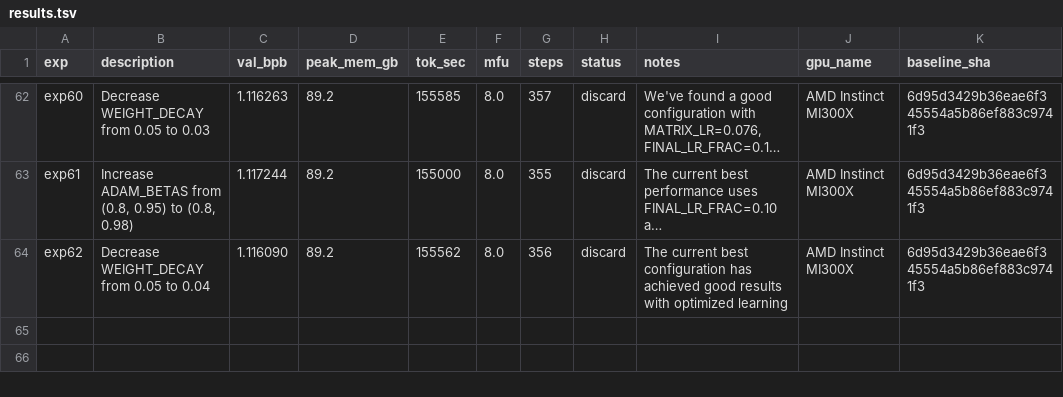
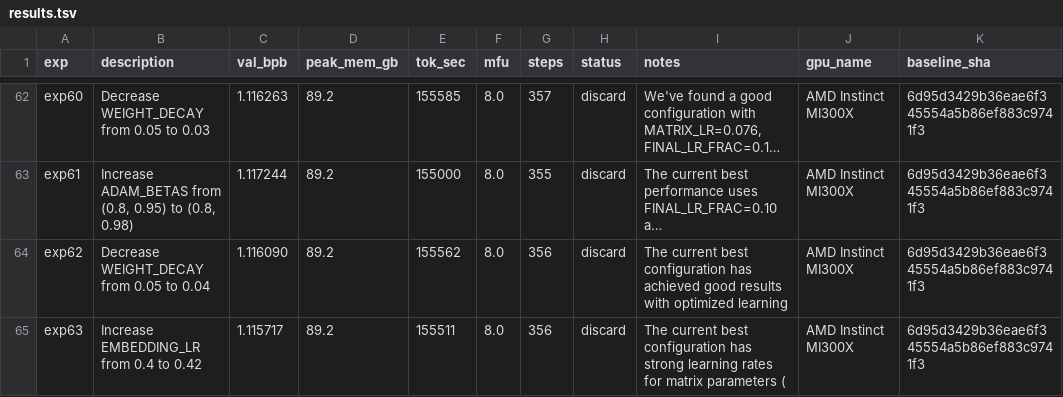
Before and after one commit to elementalcollision/autoresearch-unified, a TSV file: results/fineweb-edu-high/results.tsv, drawn as a sheet; only a part is shown, gaps mark what is left out; long unchanged cells end in …; the diff names each change by its address in the sheet, - before the commit and + after, or states it on an @@ line.

Commit message:
Sync results (04:17 UTC) — in progress

```diff
--- a/results/fineweb-edu-high/results.tsv
+++ b/results/fineweb-edu-high/results.tsv
+row 65: exp63 | Increase EMBEDDING_LR from 0.4 to 0.42 | 1.115717 | 89.2 | 155511 | 8.0 | 356 | discard | The current best configuration has strong learning rates for matrix parameters ( | AMD Instinct MI300X | 6d95d3429b36eae6f345554a5b86ef883c9741f3
```
